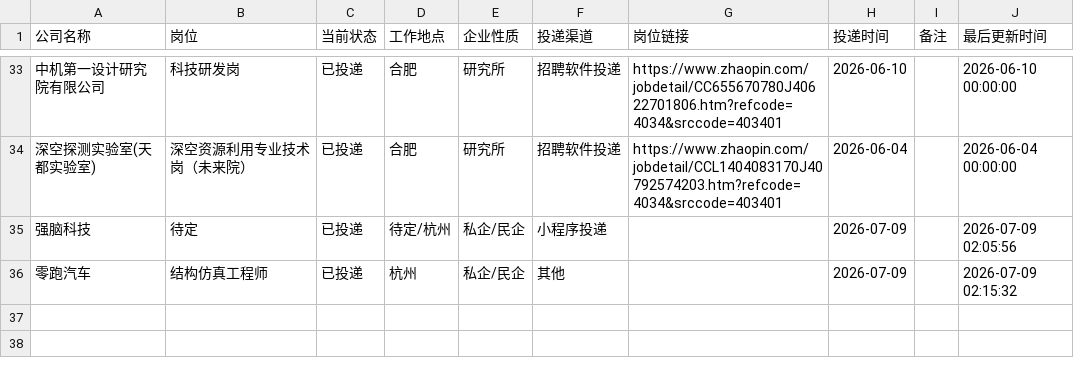
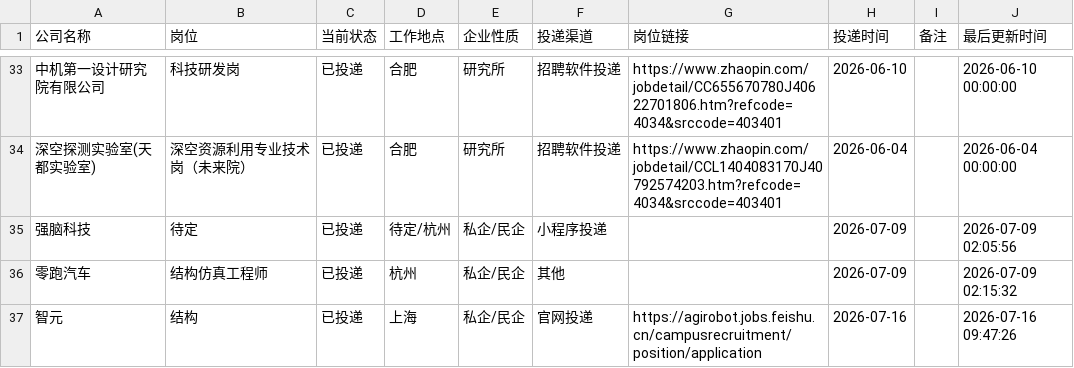
Before and after one commit to limengsheng981-hash/my-offer-tracker, a CSV file: job_applications.csv, drawn as a sheet; only a part is shown, gaps mark what is left out; the diff names each change by its address in the sheet, - before the commit and + after, or states it on an @@ line.

Commit message:
自动同步求职进度 2026-07-16 09:47

```diff
--- a/job_applications.csv
+++ b/job_applications.csv
+row 37: 智元 | 结构 | 已投递 | 上海 | 私企/民企 | 官网投递 | https://agirobot.jobs.feishu.cn/campusrecruitment/position/application | 2026-07-16 |  | 2026-07-16 09:47:26
```
